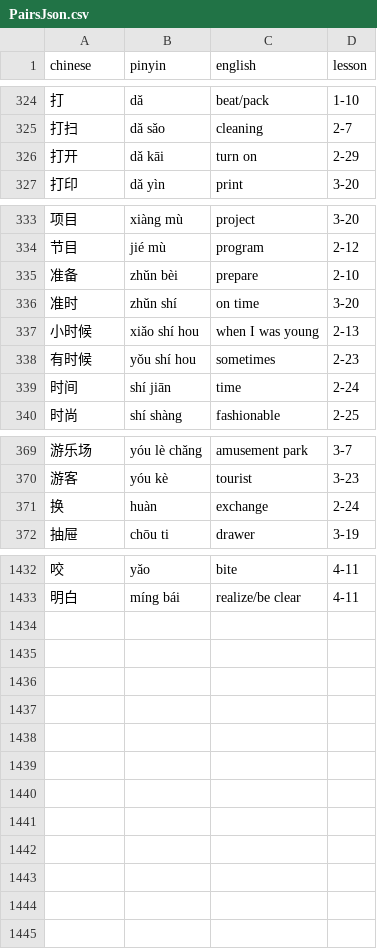
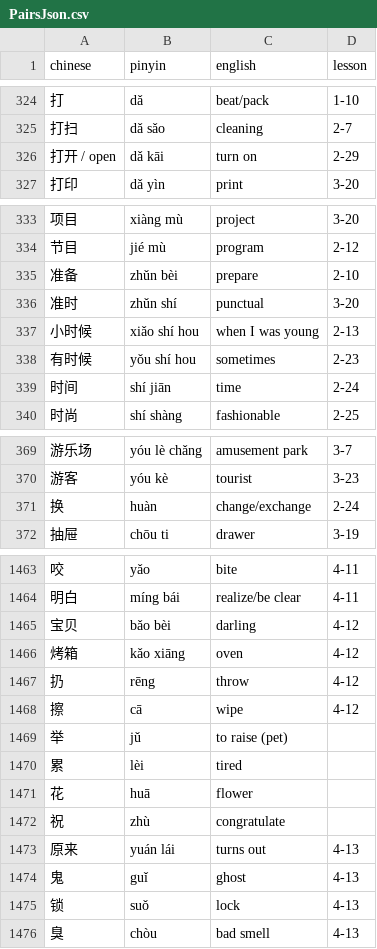
Before and after one commit to 4044ever/duolingo-chinese-dictionary, a CSV file: PairsJson.csv, drawn as a sheet; only a part is shown, gaps mark what is left out; the diff covers the shown part only; the diff names each change by its address in the sheet, - before the commit and + after, or states it on an @@ line.

```diff
--- a/PairsJson.csv
+++ b/PairsJson.csv
-A326 (chinese): 打开
+A326 (chinese): 打开 / open
-C336 (english): on time
+C336 (english): punctual
-C371 (english): exchange
+C371 (english): change/exchange
+row 1465: 宝贝 | bǎo bèi | darling | 4-12
+row 1466: 烤箱 | kǎo xiāng | oven | 4-12
+row 1467: 扔 | rēng | throw | 4-12
+row 1468: 擦 | cā | wipe | 4-12
+row 1469: 举 | jǔ | to raise (pet)
+row 1470: 累 | lèi | tired
+row 1471: 花 | huā | flower
+row 1472: 祝 | zhù | congratulate
+row 1473: 原来 | yuán lái | turns out | 4-13
+row 1474: 鬼 | guǐ | ghost | 4-13
+row 1475: 锁 | suǒ | lock | 4-13
+row 1476: 臭 | chòu | bad smell | 4-13
```
Also changed, not shown: 31 added rows and 7 edited cells elsewhere in this file.
